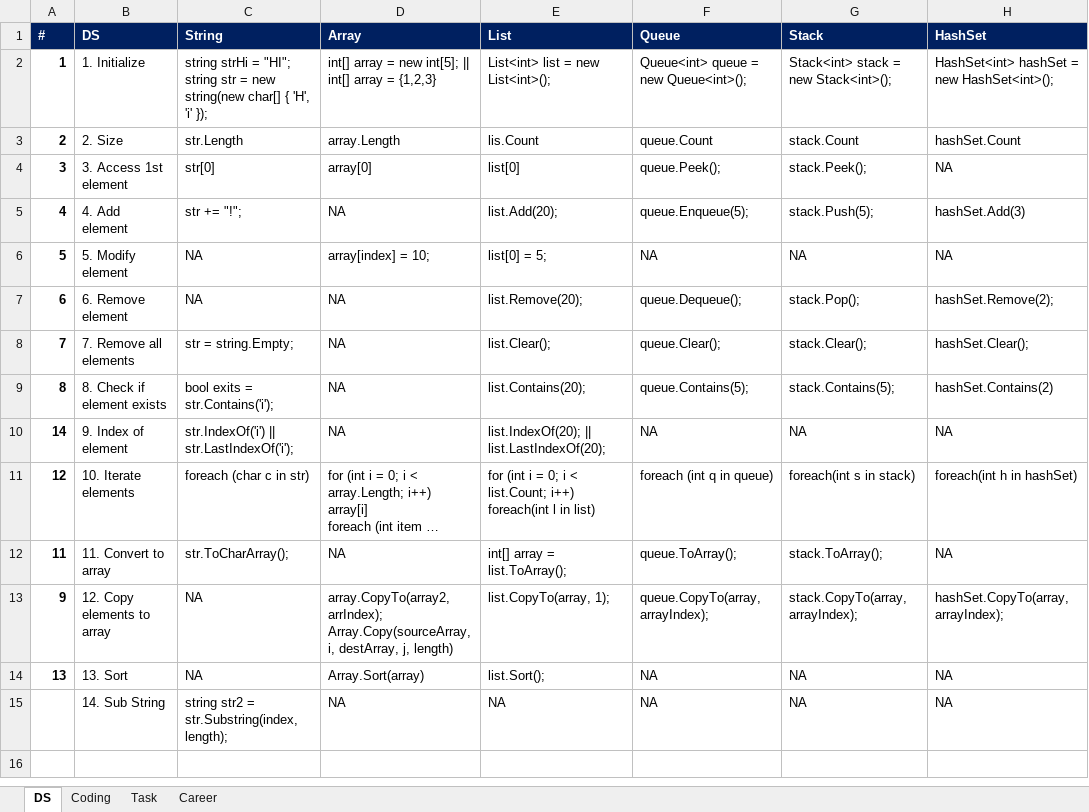
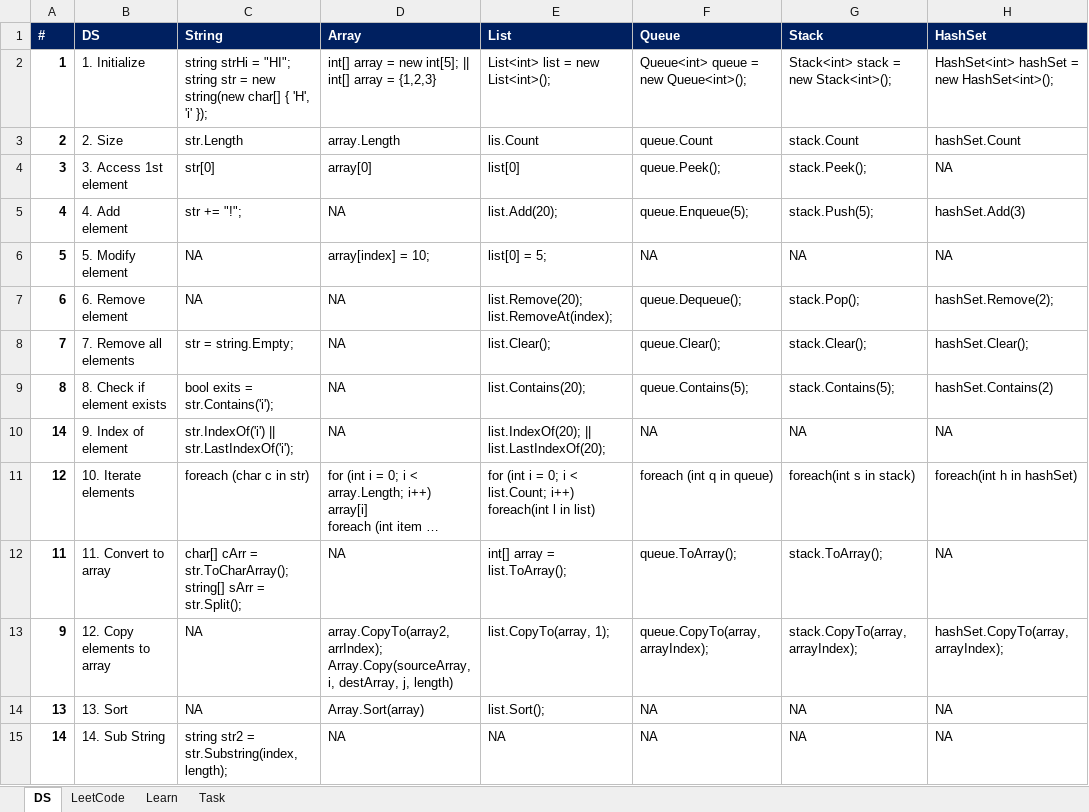
Before and after one commit to vinanti/Skills, an Excel workbook: DSA/DataStructure.xlsx, sheet DS, drawn as a sheet; only a part is shown; long unchanged cells end in …; values as stored, in another font and other column widths than the file's, no borders; ↵ is a line break in a cell; the diff names each change by its address in the sheet, - before the commit and + after, or states it on an @@ line.

```diff
--- a/DSA/DataStructure.xlsx (sheet DS)
+++ b/DSA/DataStructure.xlsx (sheet DS)
-sheet tab: Coding
+sheet tab: LeetCode
-sheet tab: Career
+sheet tab: Learn
-E7 (List): list.Remove(20);
+E7 (List): list.Remove(20); ↵ list.RemoveAt(index);
-C12 (String): str.ToCharArray();
+C12 (String): char[] cArr = str.ToCharArray(); ↵ string[] sArr = str.Split();
-A15 (#): (empty)
+A15 (#): 14
```
Also changed, not shown: sheet LeetCode, hidden cells, 12 other files.
